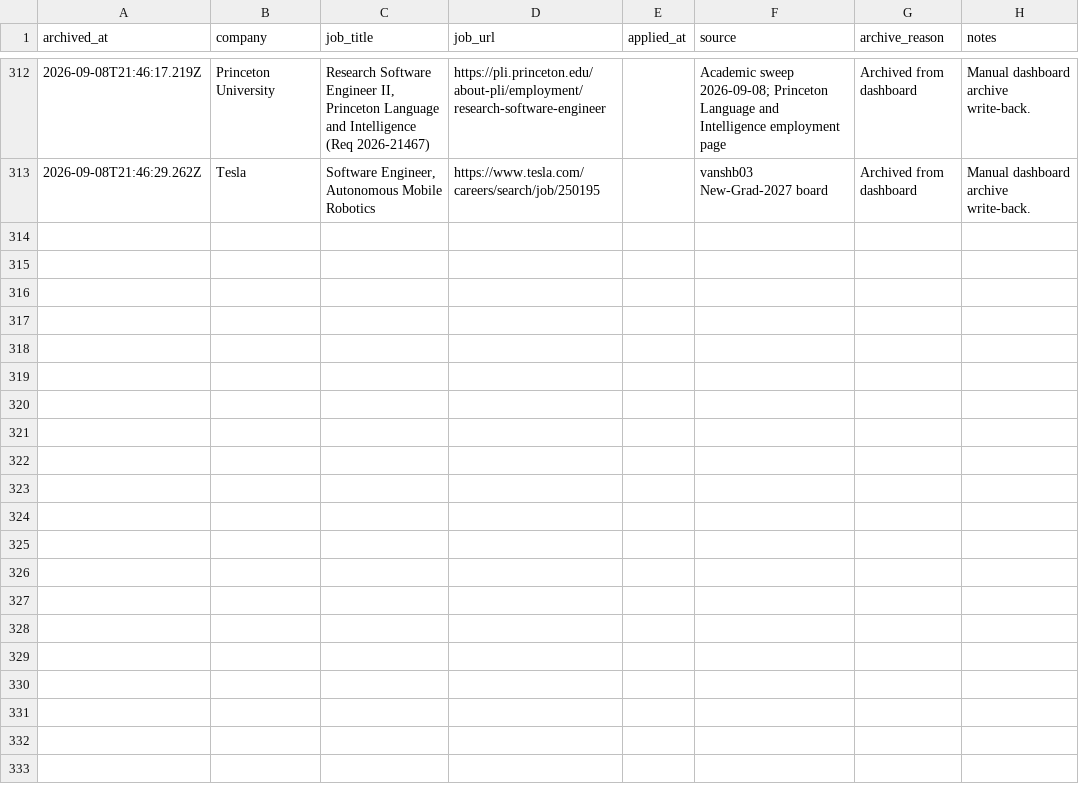
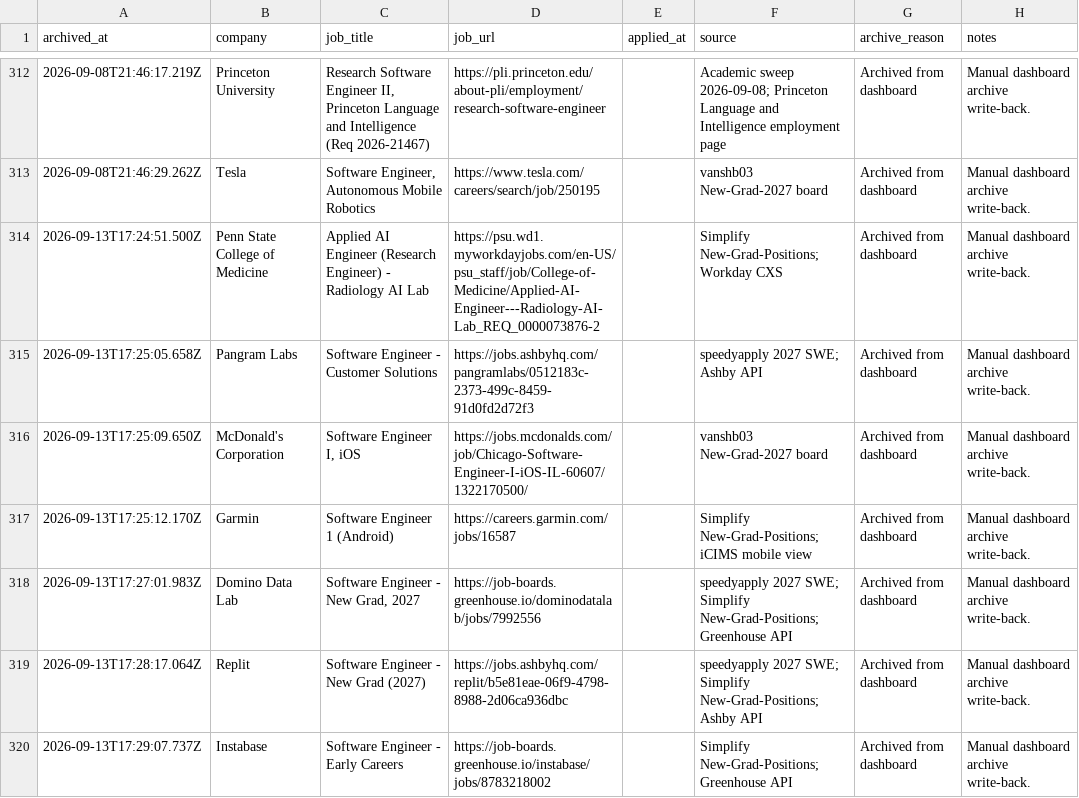
Before and after one commit to EleanorLiu12/applypilot-private, a CSV file: dashboard/applied_archive.csv, drawn as a sheet; only a part is shown, gaps mark what is left out; the diff covers the shown part only; the diff names each change by its address in the sheet, - before the commit and + after, or states it on an @@ line.

```diff
--- a/dashboard/applied_archive.csv
+++ b/dashboard/applied_archive.csv
+row 314: 2026-09-13T17:24:51.500Z | Penn State College of Medicine | Applied AI Engineer (Research Engineer) - Radiology AI Lab | https://psu.wd1.myworkdayjobs.com/en-US/psu_staff/job/College-of-Medicine/Applied-AI-Engineer---Radiology-AI-Lab_REQ_0000073876-2 |  | Simplify New-Grad-Positions; Workday CXS | Archived from dashboard | Manual dashboard archive write-back.
+row 315: 2026-09-13T17:25:05.658Z | Pangram Labs | Software Engineer - Customer Solutions | https://jobs.ashbyhq.com/pangramlabs/0512183c-2373-499c-8459-91d0fd2d72f3 |  | speedyapply 2027 SWE; Ashby API | Archived from dashboard | Manual dashboard archive write-back.
+row 316: 2026-09-13T17:25:09.650Z | McDonald's Corporation | Software Engineer I, iOS | https://jobs.mcdonalds.com/job/Chicago-Software-Engineer-I-iOS-IL-60607/1322170500/ |  | vanshb03 New-Grad-2027 board | Archived from dashboard | Manual dashboard archive write-back.
+row 317: 2026-09-13T17:25:12.170Z | Garmin | Software Engineer 1 (Android) | https://careers.garmin.com/jobs/16587 |  | Simplify New-Grad-Positions; iCIMS mobile view | Archived from dashboard | Manual dashboard archive write-back.
+row 318: 2026-09-13T17:27:01.983Z | Domino Data Lab | Software Engineer - New Grad, 2027 | https://job-boards.greenhouse.io/dominodatalab/jobs/7992556 |  | speedyapply 2027 SWE; Simplify New-Grad-Positions; Greenhouse API | Archived from dashboard | Manual dashboard archive write-back.
+row 319: 2026-09-13T17:28:17.064Z | Replit | Software Engineer - New Grad (2027) | https://jobs.ashbyhq.com/replit/b5e81eae-06f9-4798-8988-2d06ca936dbc |  | speedyapply 2027 SWE; Simplify New-Grad-Positions; Ashby API | Archived from dashboard | Manual dashboard archive write-back.
+row 320: 2026-09-13T17:29:07.737Z | Instabase | Software Engineer - Early Careers | https://job-boards.greenhouse.io/instabase/jobs/8783218002 |  | Simplify New-Grad-Positions; Greenhouse API | Archived from dashboard | Manual dashboard archive write-back.
```
Also changed, not shown: 7 added rows elsewhere in this file, dashboard/automation_rules.csv, dashboard/china/automation_rules.csv, 8 other files.
